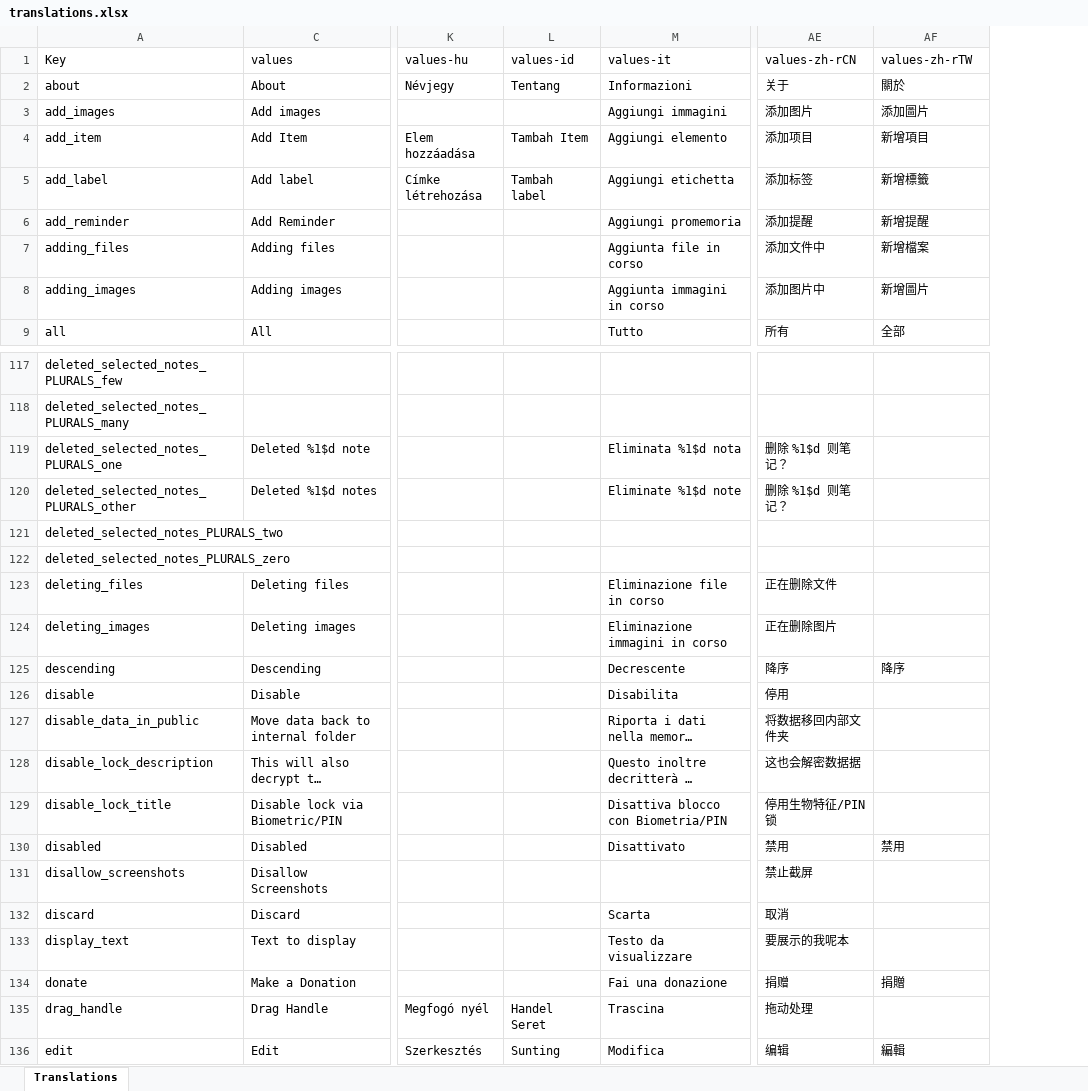
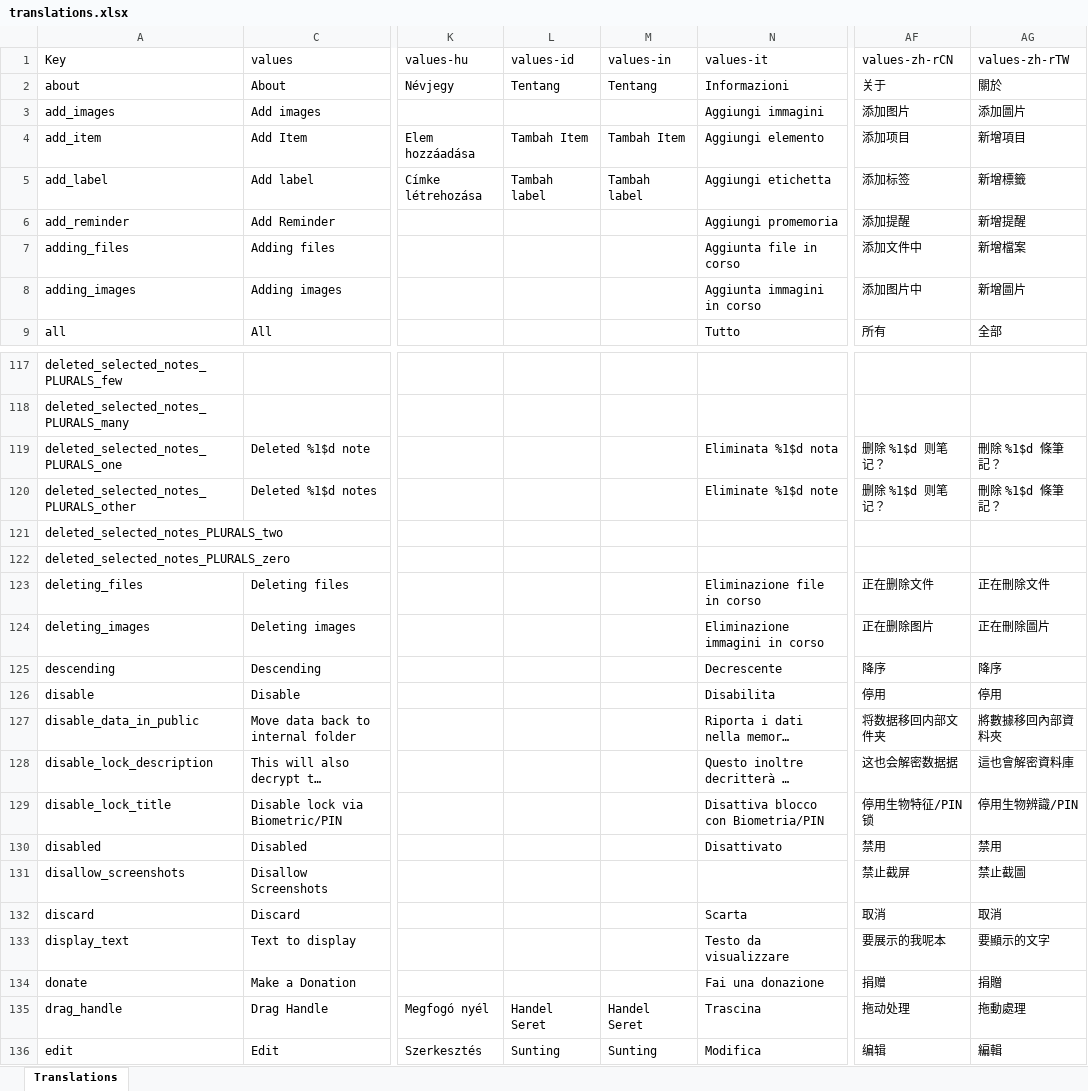
Before and after one commit to PhilKes/NotallyX, an Excel workbook: app/translations.xlsx, sheet Translations, drawn as a sheet; only a part is shown, gaps mark what is left out; long unchanged cells end in …; values as stored, in another font and other column widths than the file's, no cell formats; charts and pictures not drawn; addresses are those after the commit; the diff covers the shown part only; the diff names each change by its address in the sheet, - before the commit and + after, or states it on an @@ line.

```diff
--- a/app/translations.xlsx (sheet Translations)
+++ b/app/translations.xlsx (sheet Translations)
+column M (values-in), rows 2-5: Tentang |  | Tambah Item | Tambah label; rows 135-136: Handel Seret | Sunting
-AG119:AG120 (values-zh-rTW): (empty)
+AG119:AG120 (values-zh-rTW): 刪除 %1$d 條筆記？
-AG123 (values-zh-rTW): (empty)
+AG123 (values-zh-rTW): 正在刪除文件
-AG124 (values-zh-rTW): (empty)
+AG124 (values-zh-rTW): 正在刪除圖片
-AG126 (values-zh-rTW): (empty)
+AG126 (values-zh-rTW): 停用
-AG127 (values-zh-rTW): (empty)
+AG127 (values-zh-rTW): 將數據移回內部資料夾
-AG128 (values-zh-rTW): (empty)
+AG128 (values-zh-rTW): 這也會解密資料庫
-AG129 (values-zh-rTW): (empty)
+AG129 (values-zh-rTW): 停用生物辨識/PIN
-AG131 (values-zh-rTW): (empty)
+AG131 (values-zh-rTW): 禁止截圖
-AG132 (values-zh-rTW): (empty)
+AG132 (values-zh-rTW): 取消
-AG133 (values-zh-rTW): (empty)
+AG133 (values-zh-rTW): 要顯示的文字
-AG135 (values-zh-rTW): (empty)
+AG135 (values-zh-rTW): 拖動處理
```
Also changed, not shown: 29 edited cells elsewhere in this sheet, cell formats, 1 other file.
